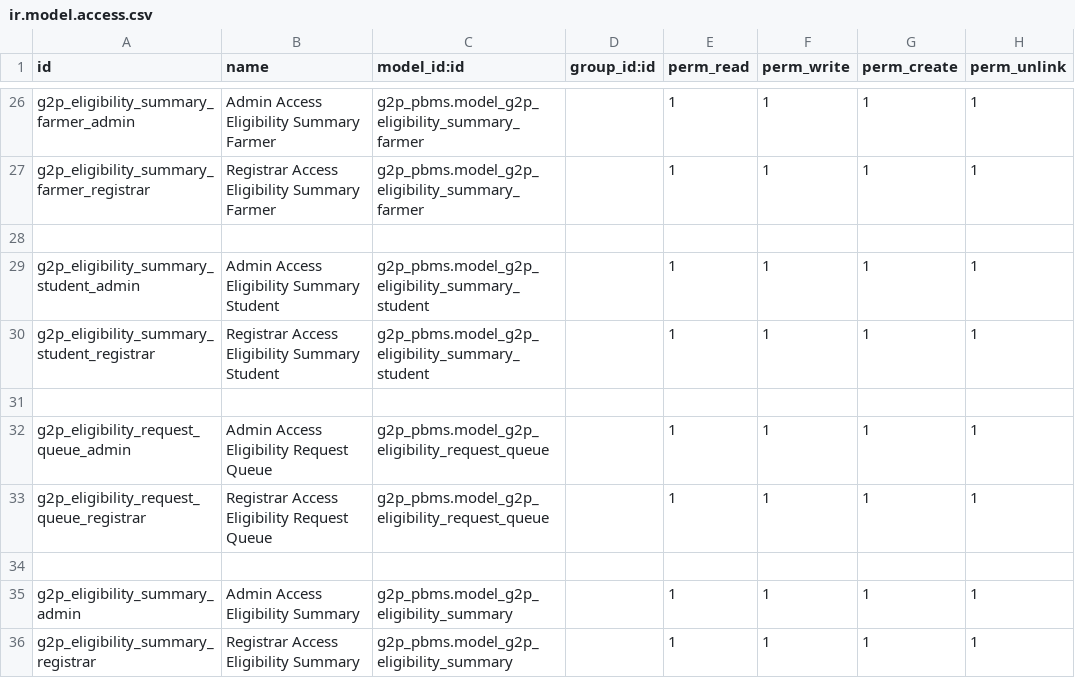
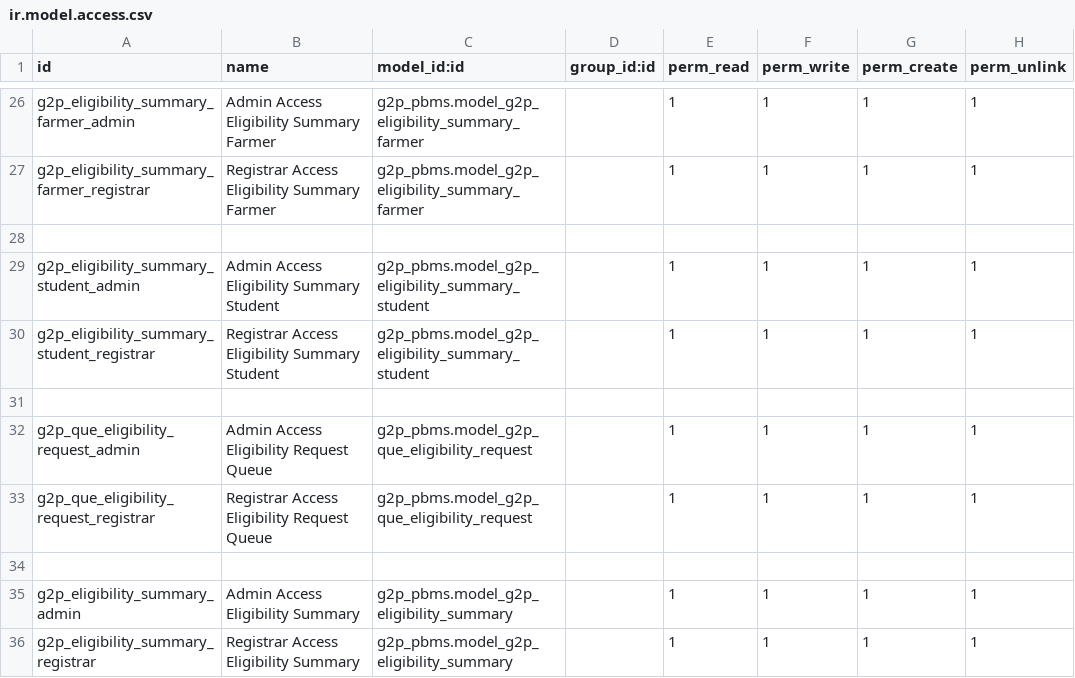
Before and after one commit to Saraswathik734/openg2p_zanzibar_custom_addons, a CSV file: g2p_pbms/security/ir.model.access.csv, drawn as a sheet; only a part is shown, gaps mark what is left out.

Commit message:
Rename eligibility request queue model

```diff
--- a/g2p_pbms/security/ir.model.access.csv
+++ b/g2p_pbms/security/ir.model.access.csv
@@ -31,4 +31,4 @@ g2p_eligibility_summary_student_registrar,Registrar Access Eligibility Summary S
 
-g2p_eligibility_request_queue_admin,Admin Access Eligibility Request Queue,g2p_pbms.model_g2p_eligibility_request_queue,,1,1,1,1
-g2p_eligibility_request_queue_registrar,Registrar Access Eligibility Request Queue,g2p_pbms.model_g2p_eligibility_request_queue,,1,1,1,1
+g2p_que_eligibility_request_admin,Admin Access Eligibility Request Queue,g2p_pbms.model_g2p_que_eligibility_request,,1,1,1,1
+g2p_que_eligibility_request_registrar,Registrar Access Eligibility Request Queue,g2p_pbms.model_g2p_que_eligibility_request,,1,1,1,1
 
```
Also changed, not shown: 9 other files.
